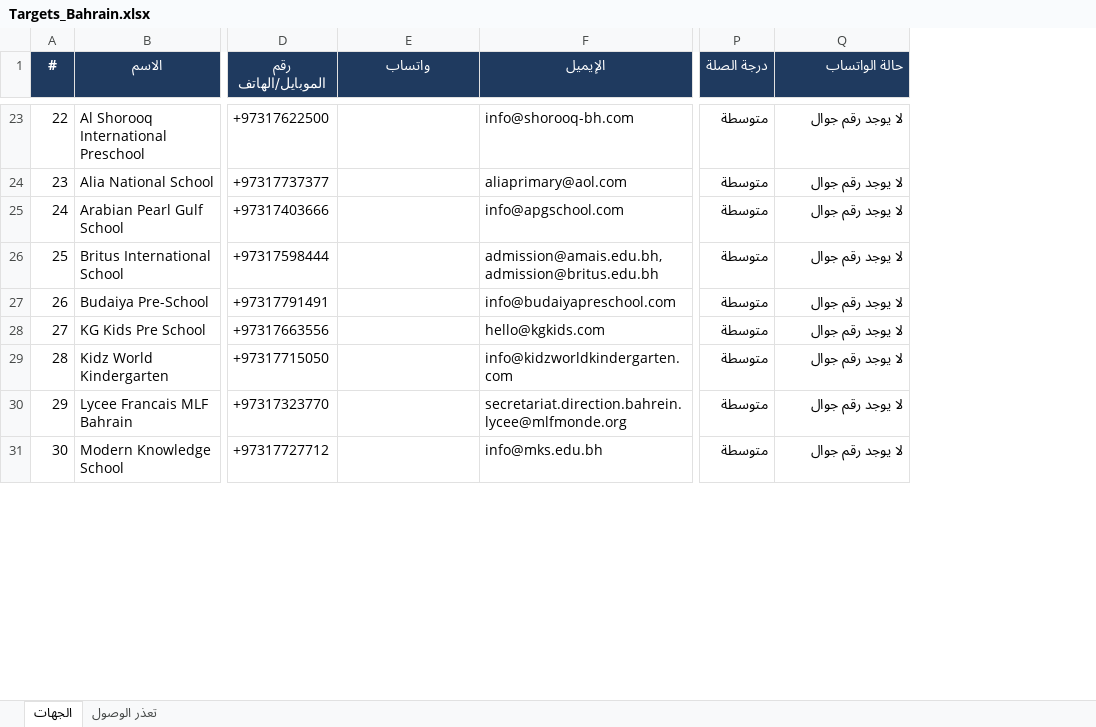
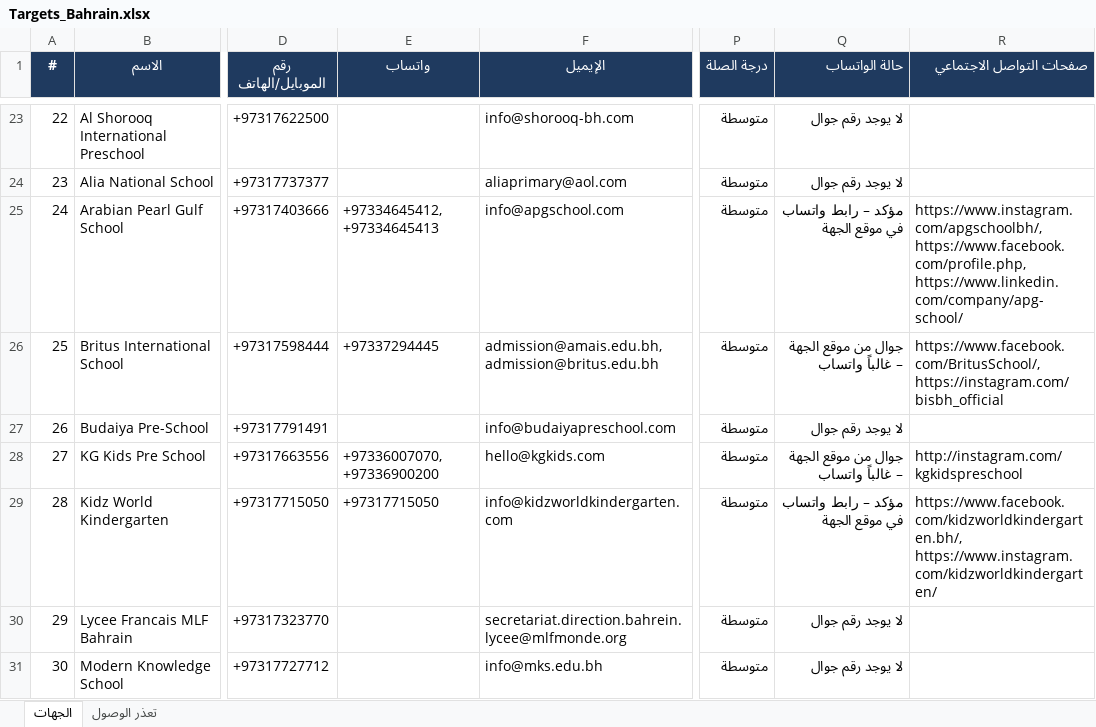
Before and after one commit to apptawfeer-blip/Job-application-11, an Excel workbook: output/targets/Targets_Bahrain.xlsx, sheet الجهات, drawn as a sheet; only a part is shown, gaps mark what is left out; values as stored, in another font and other column widths than the file's, no borders; the diff covers the shown part only; the diff names each change by its address in the sheet, - before the commit and + after, or states it on an @@ line.

```diff
--- a/output/targets/Targets_Bahrain.xlsx (sheet الجهات)
+++ b/output/targets/Targets_Bahrain.xlsx (sheet الجهات)
+column R (صفحات التواصل الاجتماعي), rows 25-29: https://www.instagram.com/apgschoolbh/, https://www.facebook.com/profile.php, https://www.linkedin.com/company/apg-school/ | https://www.facebook.com/BritusSchool/, https://instagram.com/bisbh_official |  | http://instagram.com/kgkidspreschool | https://www.facebook.com/kidzworldkindergarten.bh/, https://www.instagram.com/kidzworldkindergarten/
-E25 (واتساب): (empty)
+E25 (واتساب): +97334645412, +97334645413
-Q25 (حالة الواتساب): لا يوجد رقم جوال
+Q25 (حالة الواتساب): مؤكد – رابط واتساب في موقع الجهة
-E26 (واتساب): (empty)
+E26 (واتساب): +97337294445
-Q26 (حالة الواتساب): لا يوجد رقم جوال
+Q26 (حالة الواتساب): جوال من موقع الجهة – غالباً واتساب
-E28 (واتساب): (empty)
+E28 (واتساب): +97336007070, +97336900200
-Q28 (حالة الواتساب): لا يوجد رقم جوال
+Q28 (حالة الواتساب): جوال من موقع الجهة – غالباً واتساب
-E29 (واتساب): (empty)
+E29 (واتساب): +97317715050
-Q29 (حالة الواتساب): لا يوجد رقم جوال
+Q29 (حالة الواتساب): مؤكد – رابط واتساب في موقع الجهة
```
Also changed, not shown: 62 edited cells elsewhere in this sheet.
